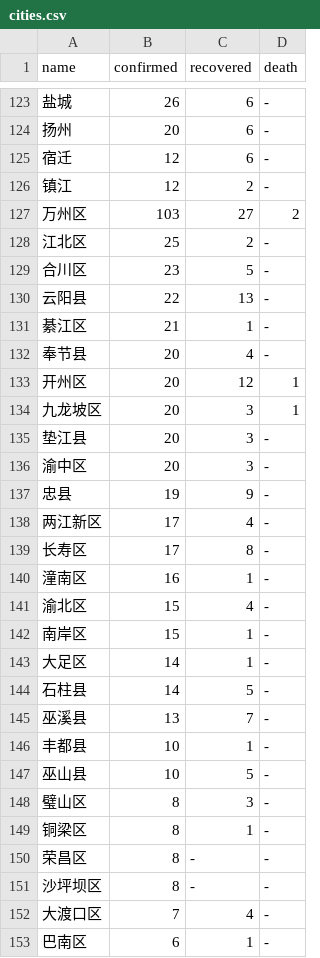
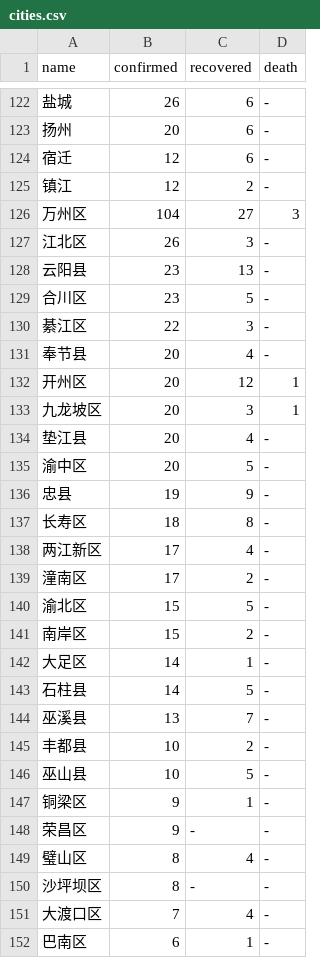
Before and after one commit to KimYoungChang92/data-story, a CSV file: covid19/covid19_data/20200214/cities.csv, drawn as a sheet; only a part is shown, gaps mark what is left out; the diff covers the shown part only.

Commit message:
upload new data

```diff
--- a/covid19/covid19_data/20200214/cities.csv
+++ b/covid19/covid19_data/20200214/cities.csv
@@ -126,7 +125,7 @@ name,confirmed,recovered,death
 镇江,12,2,-
-万州区,103,27,2
-江北区,25,2,-
+万州区,104,27,3
+江北区,26,3,-
+云阳县,23,13,-
 合川区,23,5,-
-云阳县,22,13,-
-綦江区,21,1,-
+綦江区,22,3,-
 奉节县,20,4,-
@@ -134,10 +133,10 @@ name,confirmed,recovered,death
 九龙坡区,20,3,1
-垫江县,20,3,-
-渝中区,20,3,-
+垫江县,20,4,-
+渝中区,20,5,-
 忠县,19,9,-
+长寿区,18,8,-
 两江新区,17,4,-
-长寿区,17,8,-
-潼南区,16,1,-
-渝北区,15,4,-
-南岸区,15,1,-
+潼南区,17,2,-
+渝北区,15,5,-
+南岸区,15,2,-
 大足区,14,1,-
@@ -145,7 +144,7 @@ name,confirmed,recovered,death
 巫溪县,13,7,-
-丰都县,10,1,-
+丰都县,10,2,-
 巫山县,10,5,-
-璧山区,8,3,-
-铜梁区,8,1,-
-荣昌区,8,-,-
+铜梁区,9,1,-
+荣昌区,9,-,-
+璧山区,8,4,-
 沙坪坝区,8,-,-
```
Also changed, not shown: 3 added rows, 5 removed rows and 108 edited cells elsewhere in this file, covid19/covid19_data/20200214/countries.csv, covid19/covid19_data/20200214/states.csv.
